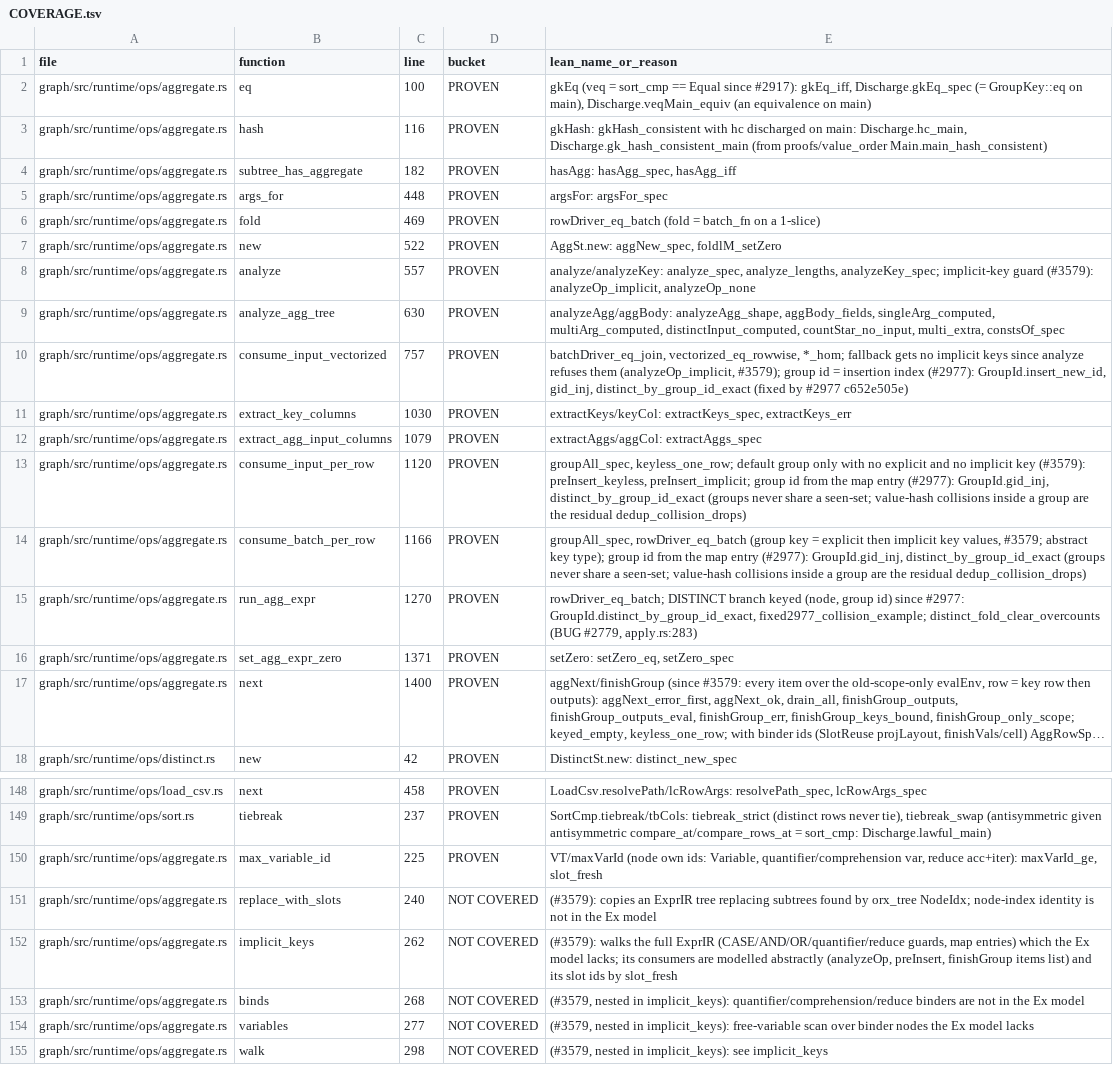
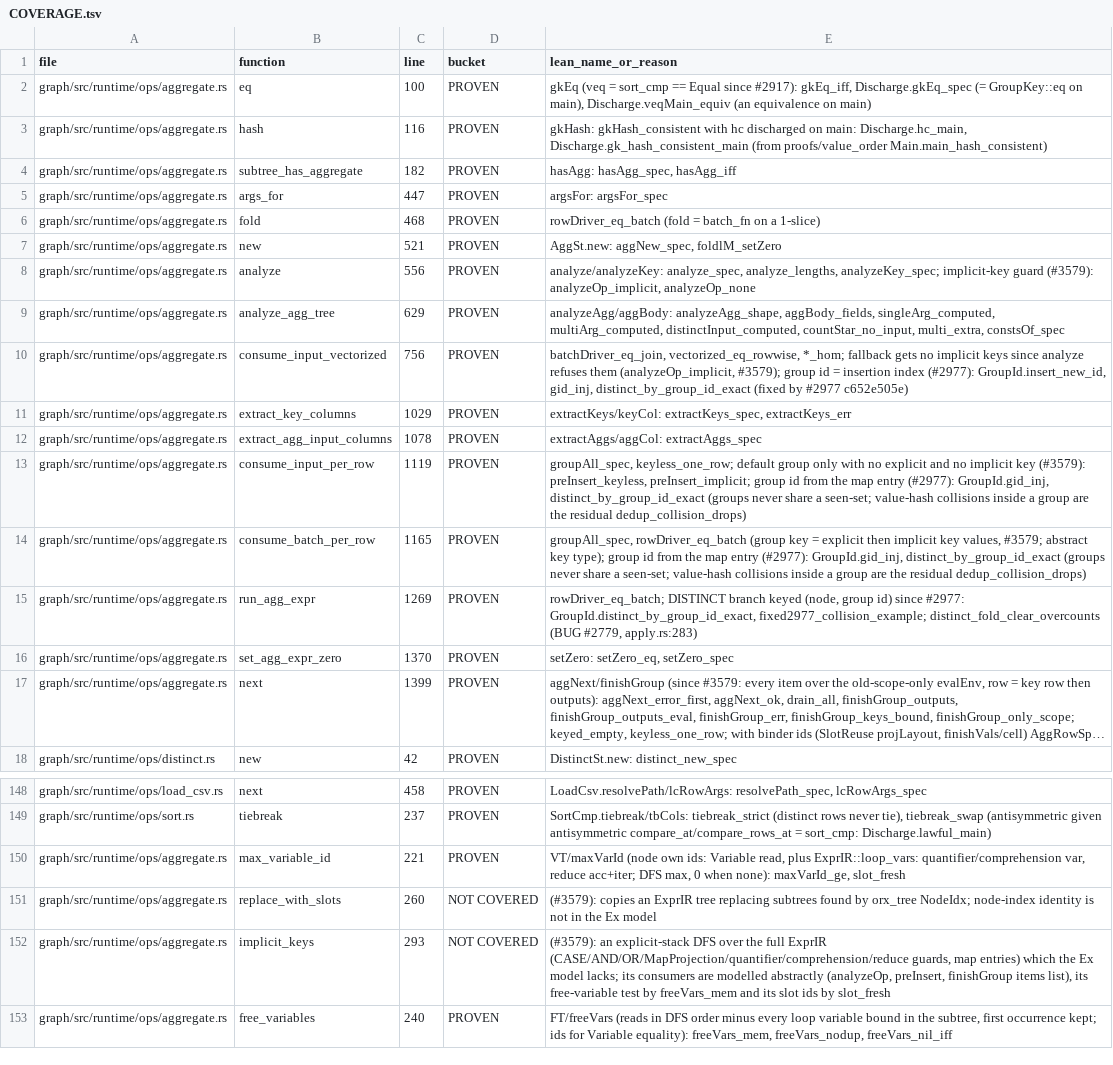
Before and after one commit to FalkorDB/FalkorDB, a TSV file: proofs/ops_aggregate/COVERAGE.tsv, drawn as a sheet; only a part is shown, gaps mark what is left out; long unchanged cells end in …; removed rows and columns are numbered as before the commit, all else as after; the diff names each change by its address in the sheet, - before the commit and + after, or states it on an @@ line.

```diff
--- a/proofs/ops_aggregate/COVERAGE.tsv
+++ b/proofs/ops_aggregate/COVERAGE.tsv
-C5 (line): 448
+C5 (line): 447
-C6 (line): 469
+C6 (line): 468
-C7 (line): 522
+C7 (line): 521
-C8 (line): 557
+C8 (line): 556
-C9 (line): 630
+C9 (line): 629
-C10 (line): 757
+C10 (line): 756
-C11 (line): 1030
+C11 (line): 1029
-C12 (line): 1079
+C12 (line): 1078
-C13 (line): 1120
+C13 (line): 1119
-C14 (line): 1166
+C14 (line): 1165
-C15 (line): 1270
+C15 (line): 1269
-C16 (line): 1371
+C16 (line): 1370
-C17 (line): 1400
+C17 (line): 1399
-C150 (line): 225
+C150 (line): 221
-E150 (lean_name_or_reason): …own ids: Variable, quantifier/comprehension var, reduce acc+iter): maxVarId_ge, slot_fresh
+E150 (lean_name_or_reason): …own ids: Variable read, plus ExprIR::loop_vars: quantifier/comprehension var, reduce acc+iter; DFS max, 0 when none): maxVarId_ge, slot_fresh
-C151 (line): 240
+C151 (line): 260
-C152 (line): 262
+C152 (line): 293
-E152 (lean_name_or_reason): (#3579): walks the full ExprIR (CASE/AND/OR/quantifier/reduce guards, map entries) which the Ex model lacks; its consumers are modelled abstractly (analyzeOp, preInsert, finishGroup items list) and its…
+E152 (lean_name_or_reason): (#3579): an explicit-stack DFS over the full ExprIR (CASE/AND/OR/MapProjection/quantifier/comprehension/reduce guards, map entries) which the Ex model lacks; its consumers are modelled abstractly (analyzeOp, preInsert, finishGroup items list), its free-variable test by freeVars_mem and its…
-row 153: graph/src/runtime/ops/aggregate.rs | binds | 268 | NOT COVERED | (#3579, nested in implicit_keys): quantifier/comprehension/reduce binders are not in the Ex model
-B153 (function): variables
+B153 (function): free_variables
-C153 (line): 277
+C153 (line): 240
-D153 (bucket): NOT COVERED
+D153 (bucket): PROVEN
-E153 (lean_name_or_reason): (#3579, nested in implicit_keys): free-variable scan over binder nodes the Ex model lacks
+E153 (lean_name_or_reason): FT/freeVars (reads in DFS order minus every loop variable bound in the subtree, first occurrence kept; ids for Variable equality): freeVars_mem, freeVars_nodup, freeVars_nil_iff
-row 155: graph/src/runtime/ops/aggregate.rs | walk | 298 | NOT COVERED | (#3579, nested in implicit_keys): see implicit_keys
```
Also changed, not shown: proofs/parser_grammar/COVERAGE.tsv, proofs/planner_build/COVERAGE.tsv, 3 other files.
